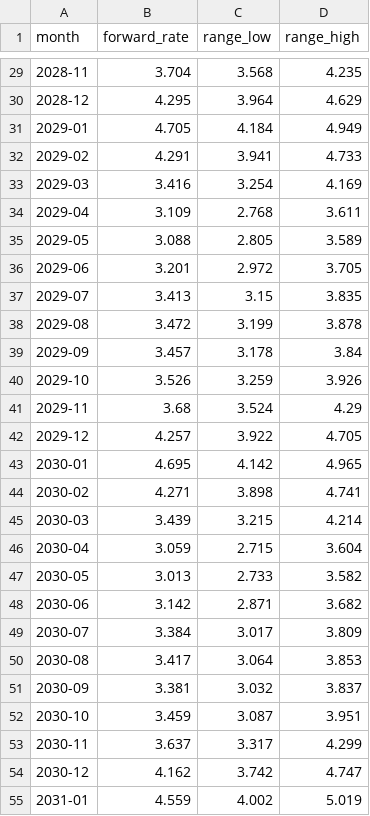
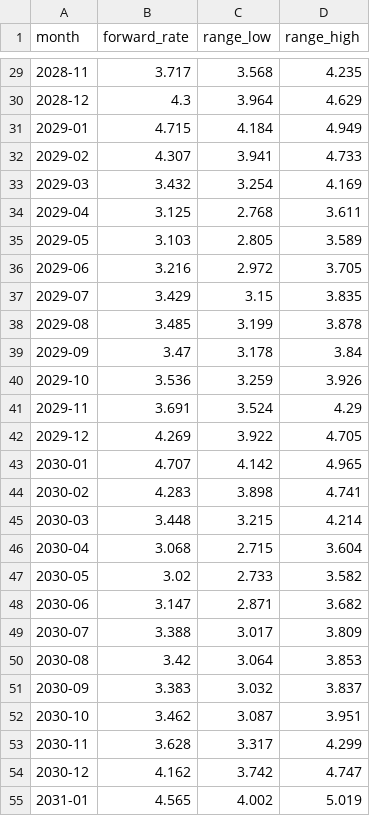
Before and after one commit to arthur-m3/gas-chart, a CSV file: outputs/curve.csv, drawn as a sheet; only a part is shown, gaps mark what is left out; the diff covers the shown part only.

```diff
--- a/outputs/curve.csv
+++ b/outputs/curve.csv
@@ -29,27 +29,27 @@ month,forward_rate,range_low,range_high
-2028-11,3.704,3.568,4.235
-2028-12,4.295,3.964,4.629
-2029-01,4.705,4.184,4.949
-2029-02,4.291,3.941,4.733
-2029-03,3.416,3.254,4.169
-2029-04,3.109,2.768,3.611
-2029-05,3.088,2.805,3.589
-2029-06,3.201,2.972,3.705
-2029-07,3.413,3.15,3.835
-2029-08,3.472,3.199,3.878
-2029-09,3.457,3.178,3.84
-2029-10,3.526,3.259,3.926
-2029-11,3.68,3.524,4.29
-2029-12,4.257,3.922,4.705
-2030-01,4.695,4.142,4.965
-2030-02,4.271,3.898,4.741
-2030-03,3.439,3.215,4.214
-2030-04,3.059,2.715,3.604
-2030-05,3.013,2.733,3.582
-2030-06,3.142,2.871,3.682
-2030-07,3.384,3.017,3.809
-2030-08,3.417,3.064,3.853
-2030-09,3.381,3.032,3.837
-2030-10,3.459,3.087,3.951
-2030-11,3.637,3.317,4.299
+2028-11,3.717,3.568,4.235
+2028-12,4.3,3.964,4.629
+2029-01,4.715,4.184,4.949
+2029-02,4.307,3.941,4.733
+2029-03,3.432,3.254,4.169
+2029-04,3.125,2.768,3.611
+2029-05,3.103,2.805,3.589
+2029-06,3.216,2.972,3.705
+2029-07,3.429,3.15,3.835
+2029-08,3.485,3.199,3.878
+2029-09,3.47,3.178,3.84
+2029-10,3.536,3.259,3.926
+2029-11,3.691,3.524,4.29
+2029-12,4.269,3.922,4.705
+2030-01,4.707,4.142,4.965
+2030-02,4.283,3.898,4.741
+2030-03,3.448,3.215,4.214
+2030-04,3.068,2.715,3.604
+2030-05,3.02,2.733,3.582
+2030-06,3.147,2.871,3.682
+2030-07,3.388,3.017,3.809
+2030-08,3.42,3.064,3.853
+2030-09,3.383,3.032,3.837
+2030-10,3.462,3.087,3.951
+2030-11,3.628,3.317,4.299
 2030-12,4.162,3.742,4.747
-2031-01,4.559,4.002,5.019
+2031-01,4.565,4.002,5.019
```
Also changed, not shown: 37 edited cells elsewhere in this file, 2 other files.
